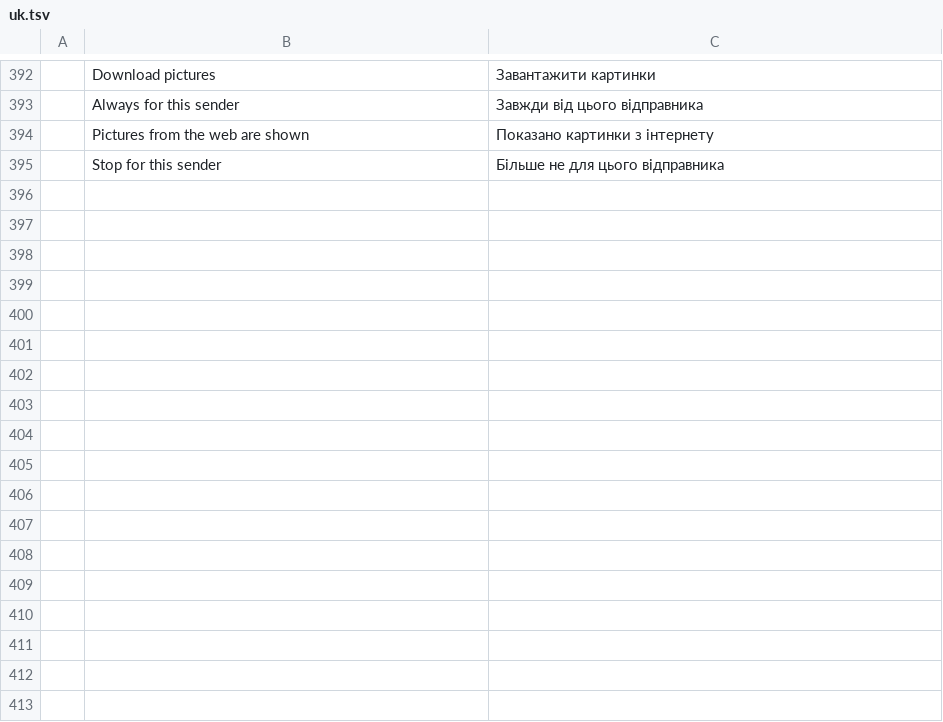
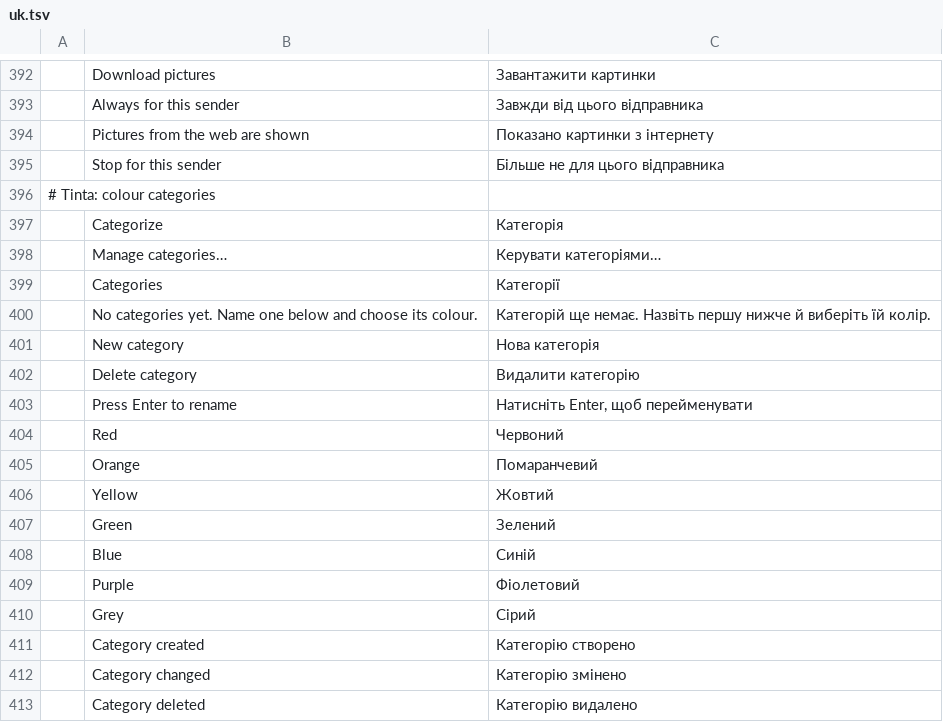
Before and after one commit to StDenis1980/ibercorreo, a TSV file: crates/ui-egui/src/i18n/uk.tsv, drawn as a sheet; only a part is shown, gaps mark what is left out; the diff names each change by its address in the sheet, - before the commit and + after, or states it on an @@ line.

```diff
--- a/crates/ui-egui/src/i18n/uk.tsv
+++ b/crates/ui-egui/src/i18n/uk.tsv
+row 396: # Tinta: colour categories
+row 397:  | Categorize | Категорія
+row 398:  | Manage categories… | Керувати категоріями…
+row 399:  | Categories | Категорії
+row 400:  | No categories yet. Name one below and choose its colour. | Категорій ще немає. Назвіть першу нижче й виберіть їй колір.
+row 401:  | New category | Нова категорія
+row 402:  | Delete category | Видалити категорію
+row 403:  | Press Enter to rename | Натисніть Enter, щоб перейменувати
+row 404:  | Red | Червоний
+row 405:  | Orange | Помаранчевий
+row 406:  | Yellow | Жовтий
+row 407:  | Green | Зелений
+row 408:  | Blue | Синій
+row 409:  | Purple | Фіолетовий
+row 410:  | Grey | Сірий
+row 411:  | Category created | Категорію створено
+row 412:  | Category changed | Категорію змінено
+row 413:  | Category deleted | Категорію видалено
```
Also changed, not shown: crates/ui-egui/src/i18n/cs.tsv, crates/ui-egui/src/i18n/fr.tsv, 23 other files.
